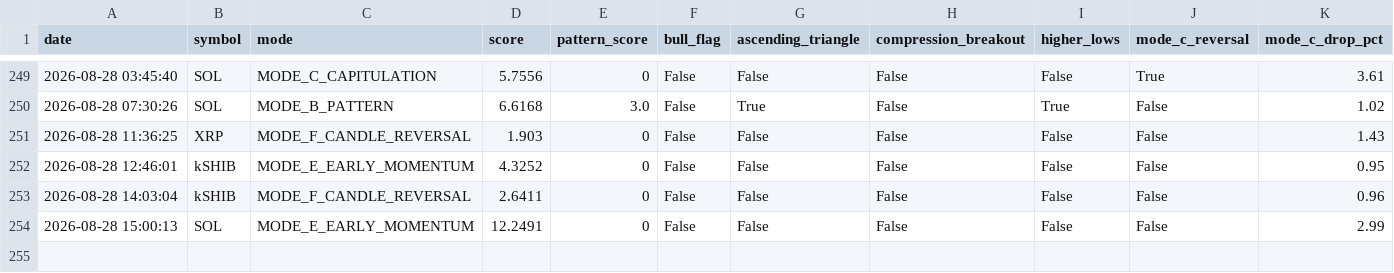
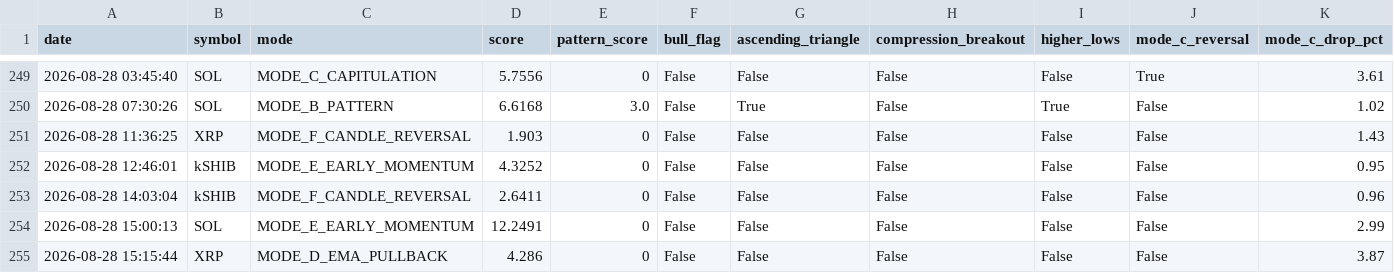
Before and after one commit to frisoo70-ux/trading-bot-data, a CSV file: bot-data/trades.csv, drawn as a sheet; only a part is shown, gaps mark what is left out; rows hold the shown columns only; the diff names each change by its address in the sheet, - before the commit and + after, or states it on an @@ line.

Commit message:
Bot data backup: trades.csv

```diff
--- a/bot-data/trades.csv
+++ b/bot-data/trades.csv
+row 255: 2026-08-28 15:15:44 | XRP | MODE_D_EMA_PULLBACK | 4.286 | 0 | False | False | False | False | False | 3.87
```
